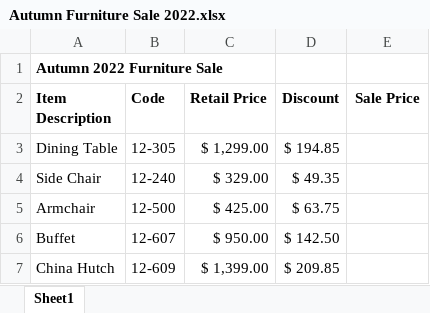
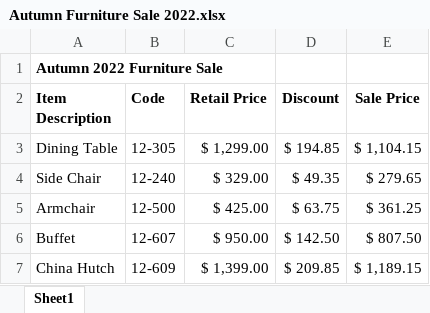
Before and after one commit to TriPhan0511/Excel-Tutorials, an Excel workbook: Excel-Practice/03-Fomulas-and-Functions/01-Building-Basic-Formulas/Autumn Furniture Sale 2022.xlsx, sheet Sheet1, drawn as a sheet; values as stored, in another font and other column widths than the file's, no borders; the diff names each change by its address in the sheet, - before the commit and + after, or states it on an @@ line.

```diff
--- a/Excel-Practice/03-Fomulas-and-Functions/01-Building-Basic-Formulas/Autumn Furniture Sale 2022.xlsx (sheet Sheet1)
+++ b/Excel-Practice/03-Fomulas-and-Functions/01-Building-Basic-Formulas/Autumn Furniture Sale 2022.xlsx (sheet Sheet1)
-E3 (Sale Price): (empty)
+E3 (Sale Price): $ 1,104.15
-E4 (Sale Price): (empty)
+E4 (Sale Price): $ 279.65
-E5 (Sale Price): (empty)
+E5 (Sale Price): $ 361.25
-E6 (Sale Price): (empty)
+E6 (Sale Price): $ 807.50
-E7 (Sale Price): (empty)
+E7 (Sale Price): $ 1,189.15
```
Also changed, not shown: formulas that keep their value, 4 other files.
